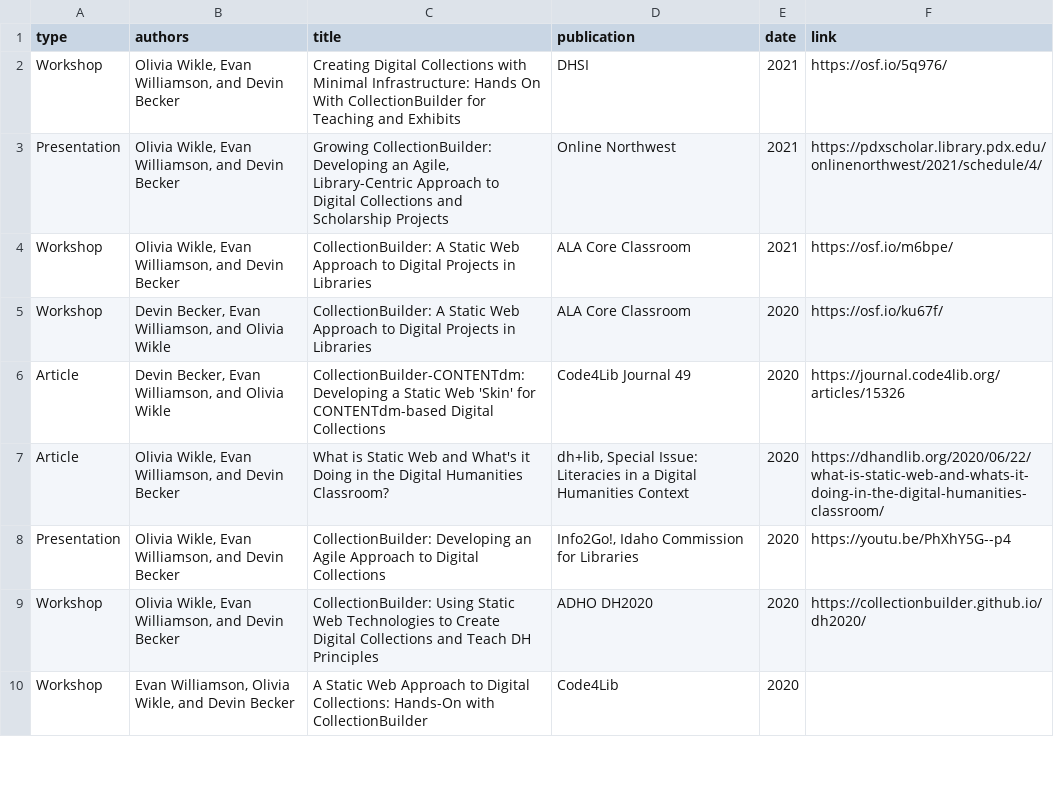
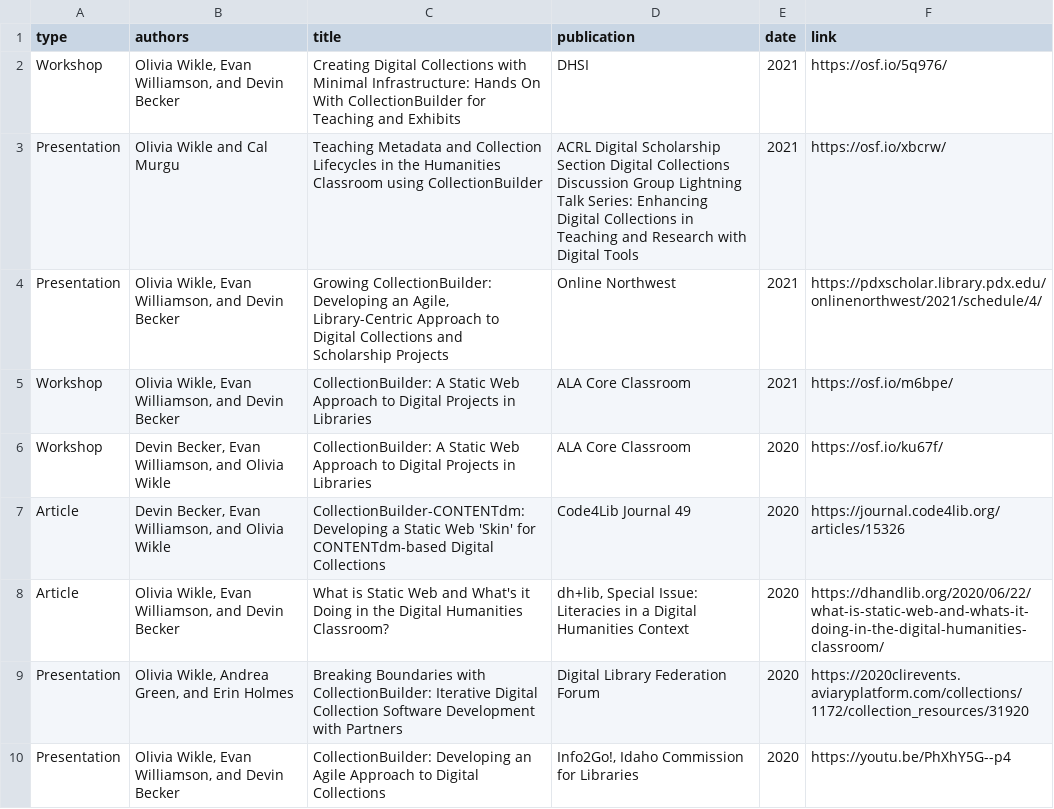
Before and after one commit to CollectionBuilder/collectionbuilder.github.io, a CSV file: _data/cb-publications.csv, drawn as a sheet; only a part is shown; the shorter side is filled out with more unchanged rows; the diff names each change by its address in the sheet, - before the commit and + after, or states it on an @@ line.

Commit message:
add olivia's presentations

```diff
--- a/_data/cb-publications.csv
+++ b/_data/cb-publications.csv
+row 3: Presentation | Olivia Wikle and Cal Murgu | Teaching Metadata and Collection Lifecycles in the Humanities Classroom using CollectionBuilder | ACRL Digital Scholarship Section Digital Collections Discussion Group Lightning Talk Series: Enhancing Digital Collections in Teaching and Research with Digital Tools | 2021 | https://osf.io/xbcrw/
+row 9: Presentation | Olivia Wikle, Andrea Green, and Erin Holmes | Breaking Boundaries with CollectionBuilder: Iterative Digital Collection Software Development with Partners | Digital Library Federation Forum | 2020 | https://2020clirevents.aviaryplatform.com/collections/1172/collection_resources/31920
```
